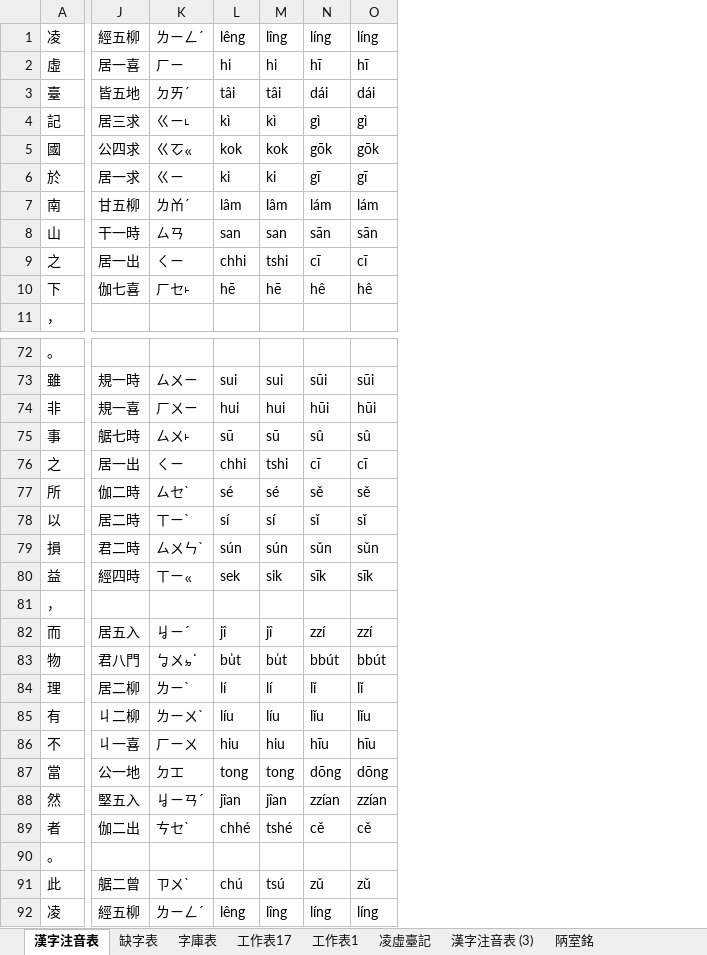
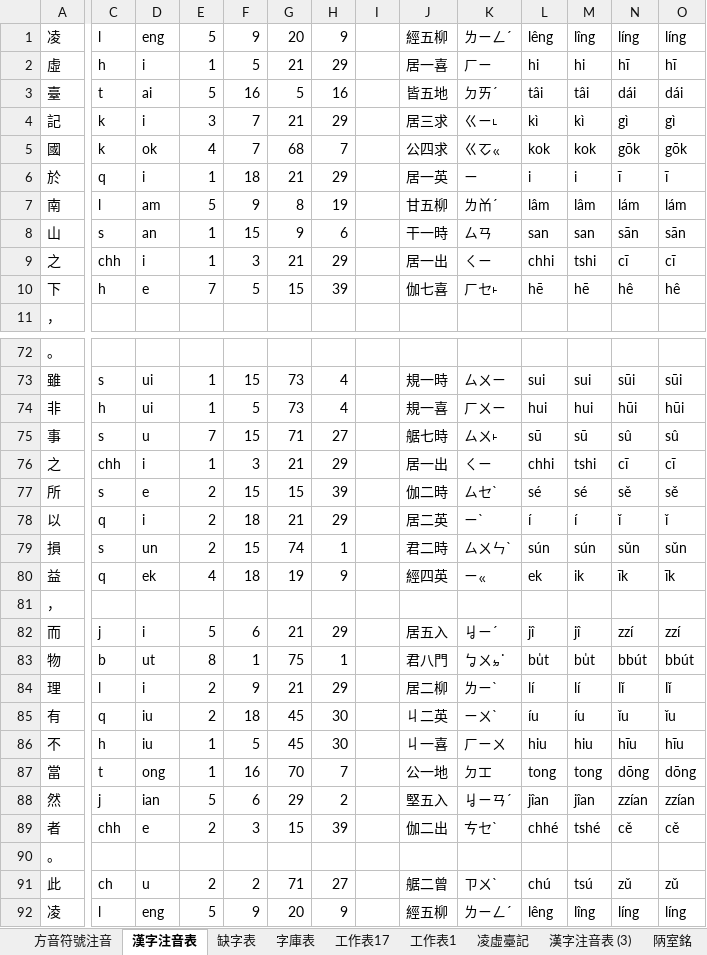
Before and after one commit to AlanJui/ho-lok-oe-chu-im, an Excel workbook: hoo-goa-chu-im.xlsx, sheet 漢字注音表, drawn as a sheet; only a part is shown, gaps mark what is left out; values as stored, in another font and other column widths than the file's, no cell formats; the diff covers the shown part only; the diff names each change by its address in the sheet, - before the commit and + after, or states it on an @@ line.

```diff
--- a/hoo-goa-chu-im.xlsx (sheet 漢字注音表)
+++ b/hoo-goa-chu-im.xlsx (sheet 漢字注音表)
+sheet tab: 方音符號注音
@@ column C unhidden, rows 1-10: l | h | t | k | k | q | l | s | chh | h; rows 73-92: s | h | s | chh | s | q | s | q |  | j | b | l | q | h | t | j | chh |  | ch | l @@
@@ column D unhidden, rows 1-10: eng | i | ai | i | ok | i | am | an | i | e; rows 73-92: ui | ui | u | i | e | i | un | ek |  | i | ut | i | iu | iu | ong | ian | e |  | u | eng @@
@@ column E unhidden, rows 1-10: 5 | 1 | 5 | 3 | 4 | 1 | 5 | 1 | 1 | 7; rows 73-92: 1 | 1 | 7 | 1 | 2 | 2 | 2 | 4 |  | 5 | 8 | 2 | 2 | 1 | 1 | 5 | 2 |  | 2 | 5 @@
@@ column F unhidden, rows 1-10: 9 | 5 | 16 | 7 | 7 | 18 | 9 | 15 | 3 | 5; rows 73-92: 15 | 5 | 15 | 3 | 15 | 18 | 15 | 18 |  | 6 | 1 | 9 | 18 | 5 | 16 | 6 | 3 |  | 2 | 9 @@
@@ column G unhidden, rows 1-10: 20 | 21 | 5 | 21 | 68 | 21 | 8 | 9 | 21 | 15; rows 73-92: 73 | 73 | 71 | 21 | 15 | 21 | 74 | 19 |  | 21 | 75 | 21 | 45 | 45 | 70 | 29 | 15 |  | 71 | 20 @@
@@ column H unhidden, rows 1-10: 9 | 29 | 16 | 29 | 7 | 29 | 19 | 6 | 29 | 39; rows 73-92: 4 | 4 | 27 | 29 | 39 | 29 | 1 | 9 |  | 29 | 1 | 29 | 30 | 30 | 7 | 2 | 39 |  | 27 | 9 @@
@@ column I unhidden, empty @@
-J6: 居一求
+J6: 居一英
-K6: ㄍㄧ
+K6: ㄧ
-L6: ki
+L6: i
-M6: ki
+M6: i
-N6: gī
+N6: ī
-O6: gī
+O6: ī
-J78: 居二時
+J78: 居二英
-K78: ㄒㄧˋ
+K78: ㄧˋ
-L78: sí
+L78: í
-M78: sí
+M78: í
-N78: sǐ
+N78: ǐ
-O78: sǐ
+O78: ǐ
-J80: 經四時
+J80: 經四英
-K80: ㄒㄧㆻ
+K80: ㄧㆻ
-L80: sek
+L80: ek
-M80: sik
+M80: ik
-N80: sīk
+N80: īk
-O80: sīk
+O80: īk
-J85: 丩二柳
+J85: 丩二英
-K85: ㄌㄧㄨˋ
+K85: ㄧㄨˋ
-L85: líu
+L85: íu
-M85: líu
+M85: íu
-N85: lǐu
+N85: ǐu
-O85: lǐu
+O85: ǐu
```
Also changed, not shown: 439 edited cells elsewhere in this sheet, cell formats, hidden cells, 3 other files.
